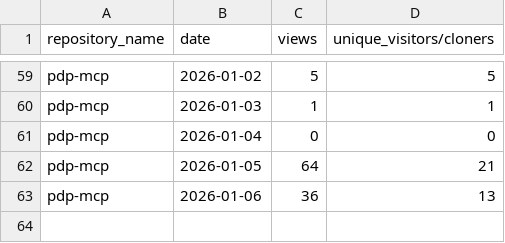
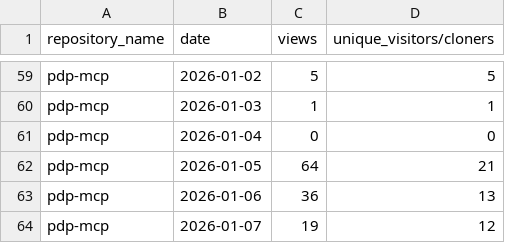
Before and after one commit to jpmorgan-payments/pdp-mcp, a CSV file: metrics/traffic-stats-sorted.csv, drawn as a sheet; only a part is shown, gaps mark what is left out.

```diff
--- a/metrics/traffic-stats-sorted.csv
+++ b/metrics/traffic-stats-sorted.csv
@@ -63 +63,2 @@ pdp-mcp,2026-01-05,64,21
 pdp-mcp,2026-01-06,36,13
+pdp-mcp,2026-01-07,19,12
```
Also changed, not shown: metrics/clone-stats-sorted.csv, metrics/clone-stats.csv, 3 other files.
